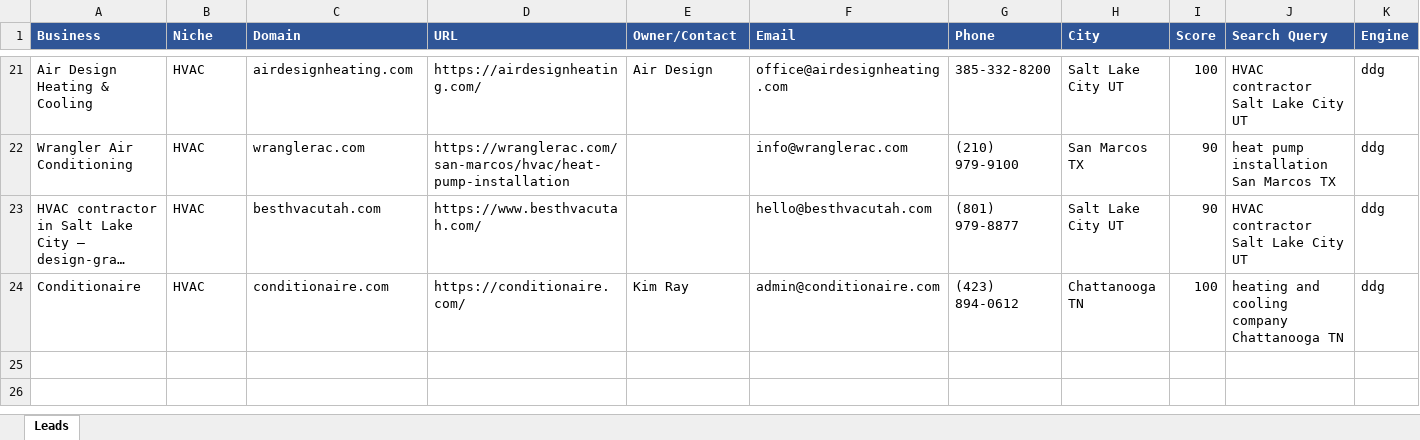
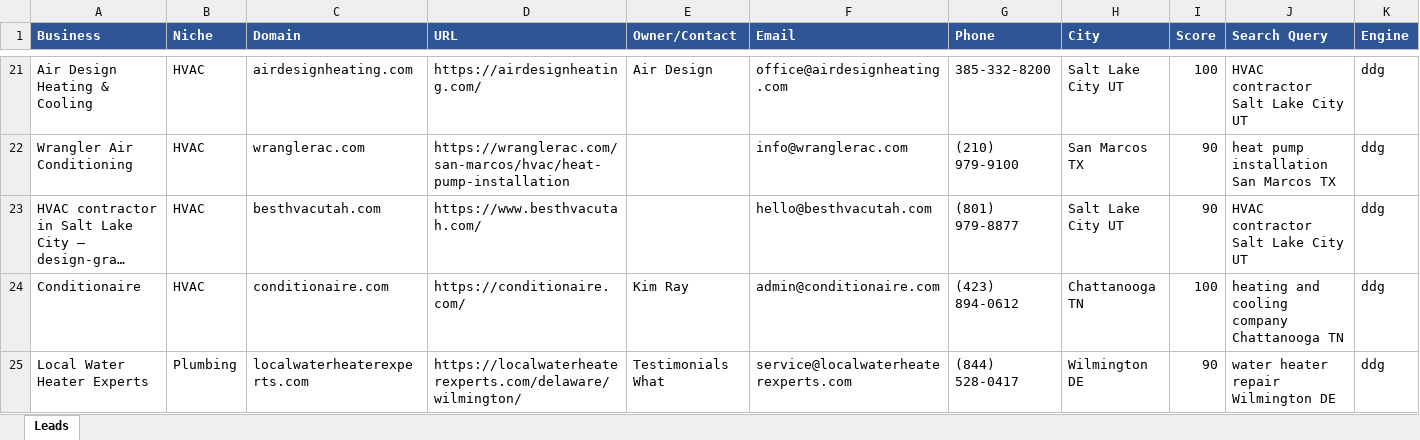
Before and after one commit to calvinbrink-create/Lead-Generation-, an Excel workbook: output/leads_2026-11-11.xlsx, sheet Leads, drawn as a sheet; only a part is shown, gaps mark what is left out; long unchanged cells end in …; values as stored, in another font and other column widths than the file's, no borders; rows hold the shown columns only; the diff names each change by its address in the sheet, - before the commit and + after, or states it on an @@ line.

Commit message:
Leads: 2026-11-11 16:14 UTC (cycle 11)

```diff
--- a/output/leads_2026-11-11.xlsx (sheet Leads)
+++ b/output/leads_2026-11-11.xlsx (sheet Leads)
+row 25: Local Water Heater Experts | Plumbing | localwaterheaterexperts.com | https://localwaterheaterexperts.com/delaware/wilmington/ | Testimonials What | service@localwaterheaterexperts.com | (844) 528-0417 | Wilmington DE | 90 | water heater repair Wilmington DE | ddg
```
Also changed, not shown: 2 other files.
